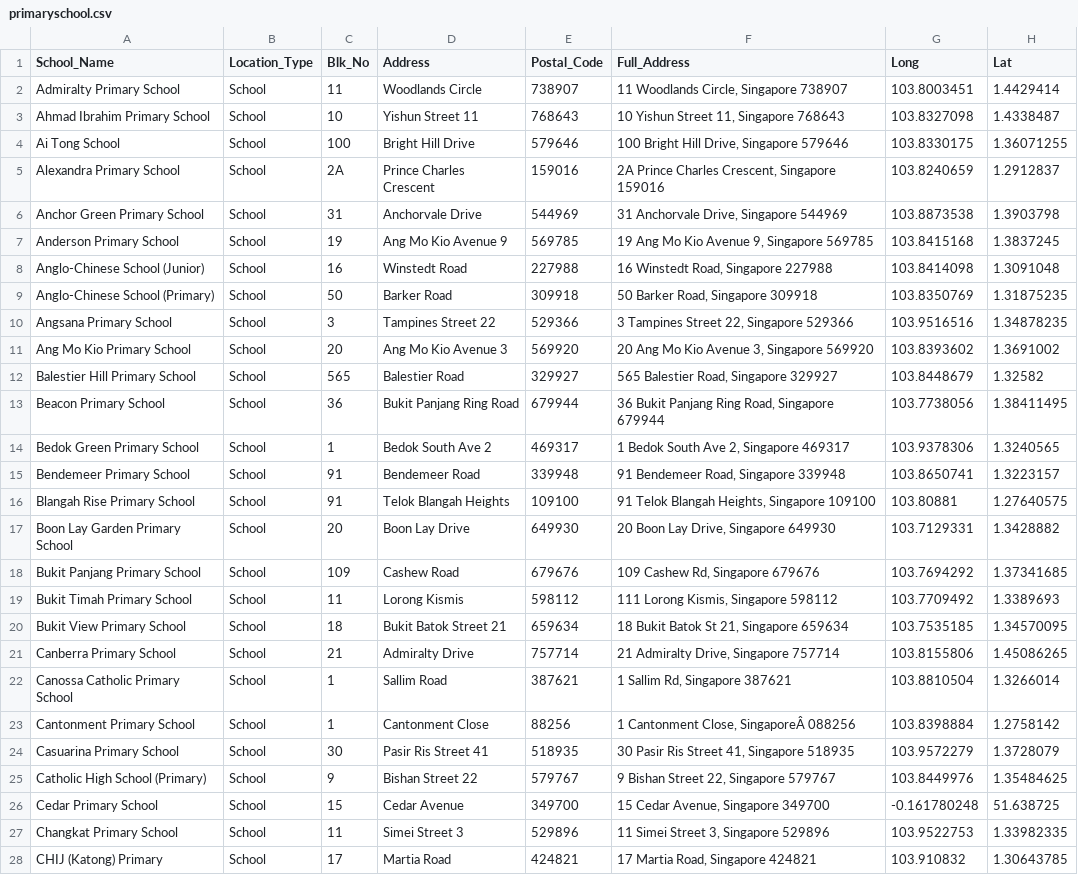
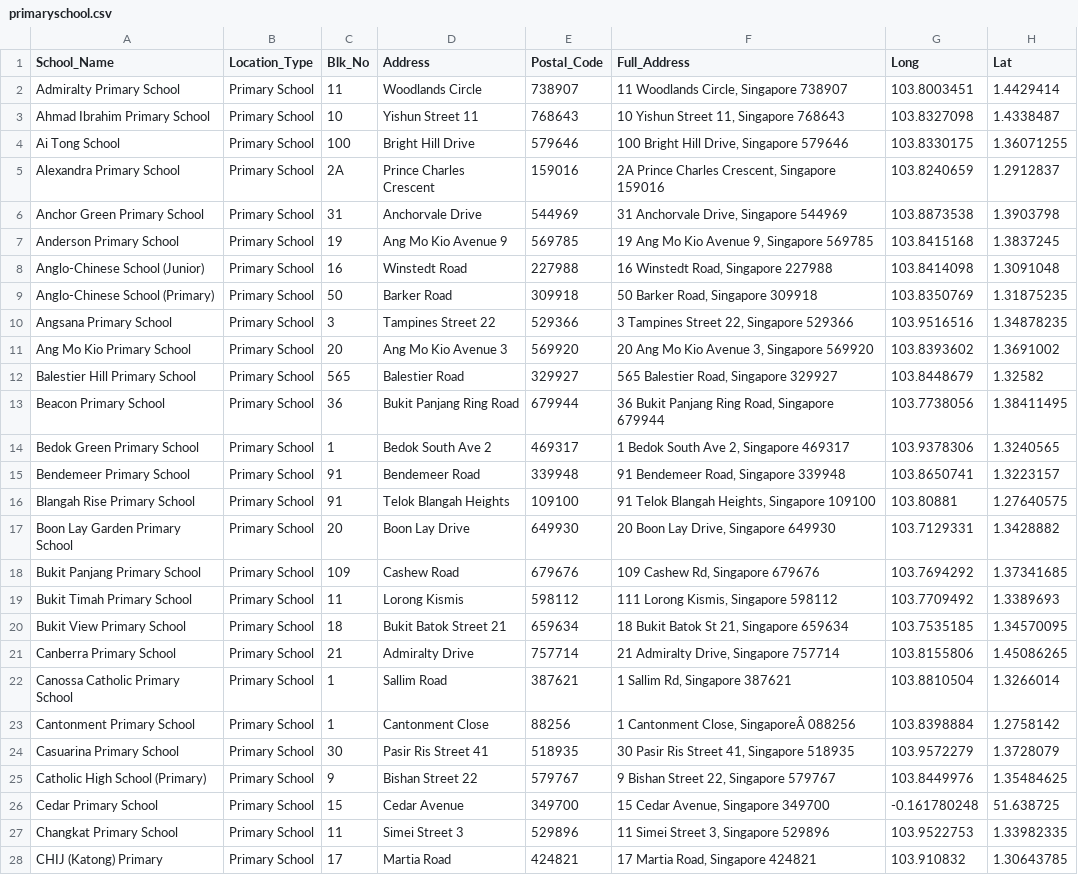
Before and after one commit to Jagatees/HDB-Data-Analytics, a CSV file: ProjTest/Excel Data/primaryschool.csv, drawn as a sheet; only a part is shown; the diff covers the shown part only; the diff names each change by its address in the sheet, - before the commit and + after, or states it on an @@ line.

```diff
--- a/ProjTest/Excel Data/primaryschool.csv
+++ b/ProjTest/Excel Data/primaryschool.csv
-B2:B28 (Location_Type): School
+B2:B28 (Location_Type): Primary School
```
Also changed, not shown: 160 edited cells elsewhere in this file, ProjTest/Excel Data/secondaryschool.csv, ProjTest/Excel Data/tertiaryschool.csv, 3 other files.
